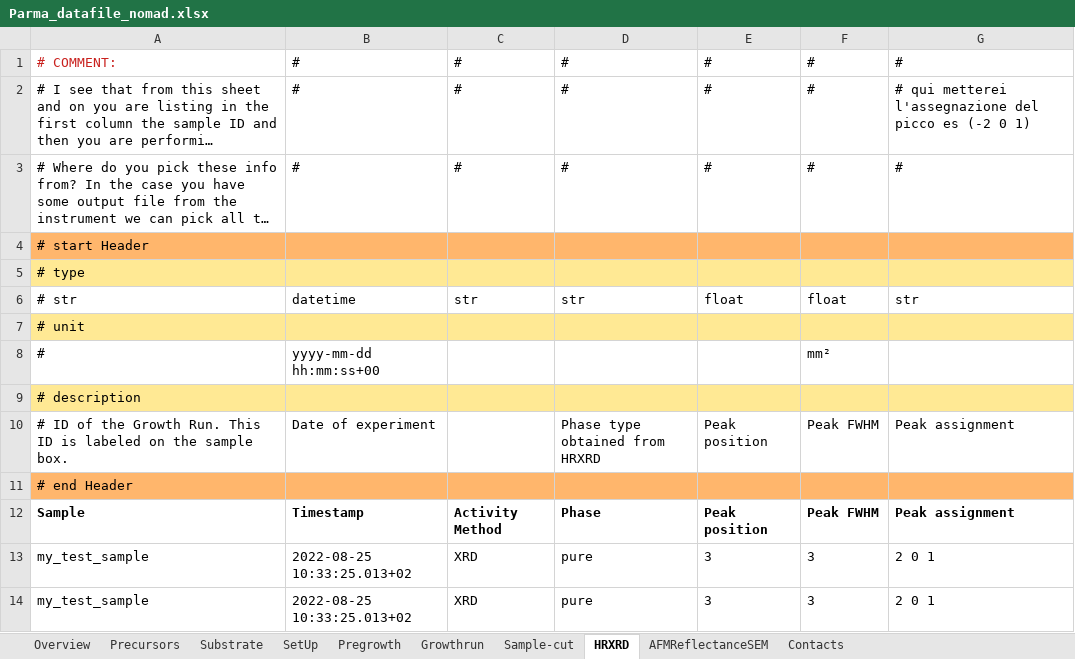
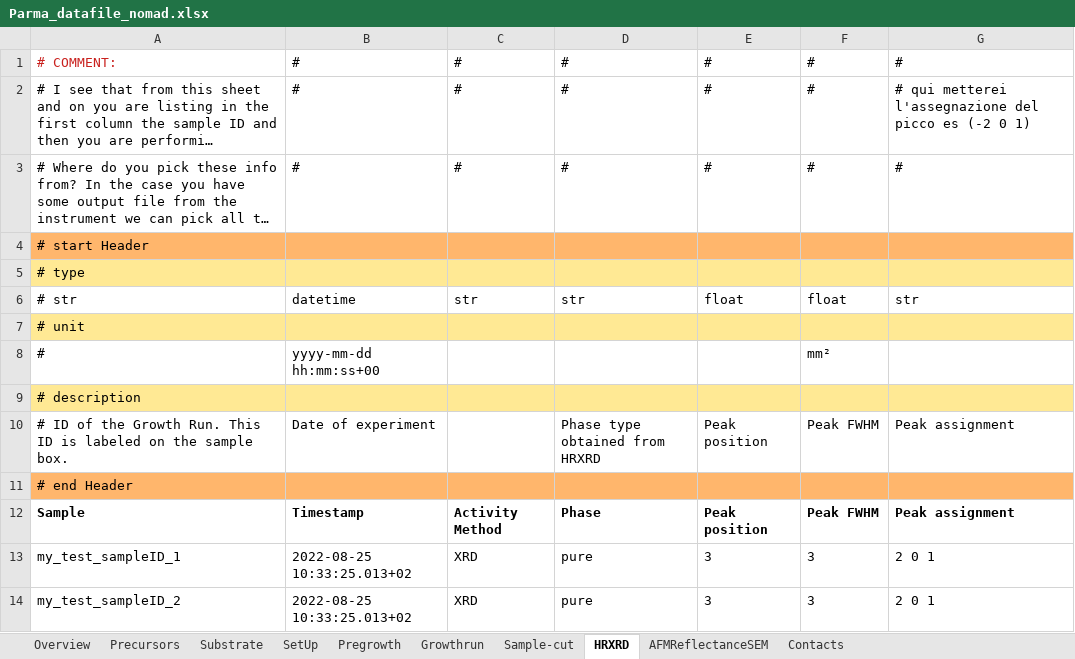
Before and after one commit to FAIRmat-NFDI/AreaA-data_modeling_and_schemas, an Excel workbook: movpe_CNR/Parma_datafile_nomad.xlsx, sheet HRXRD, drawn as a sheet; long unchanged cells end in …; values as stored, in another font and other column widths than the file's, no borders; the diff names each change by its address in the sheet, - before the commit and + after, or states it on an @@ line.

```diff
--- a/movpe_CNR/Parma_datafile_nomad.xlsx (sheet HRXRD)
+++ b/movpe_CNR/Parma_datafile_nomad.xlsx (sheet HRXRD)
-A13: my_test_sample
+A13: my_test_sampleID_1
-A14: my_test_sample
+A14: my_test_sampleID_2
```
Also changed, not shown: sheet AFMReflectanceSEM, 4 other files.
